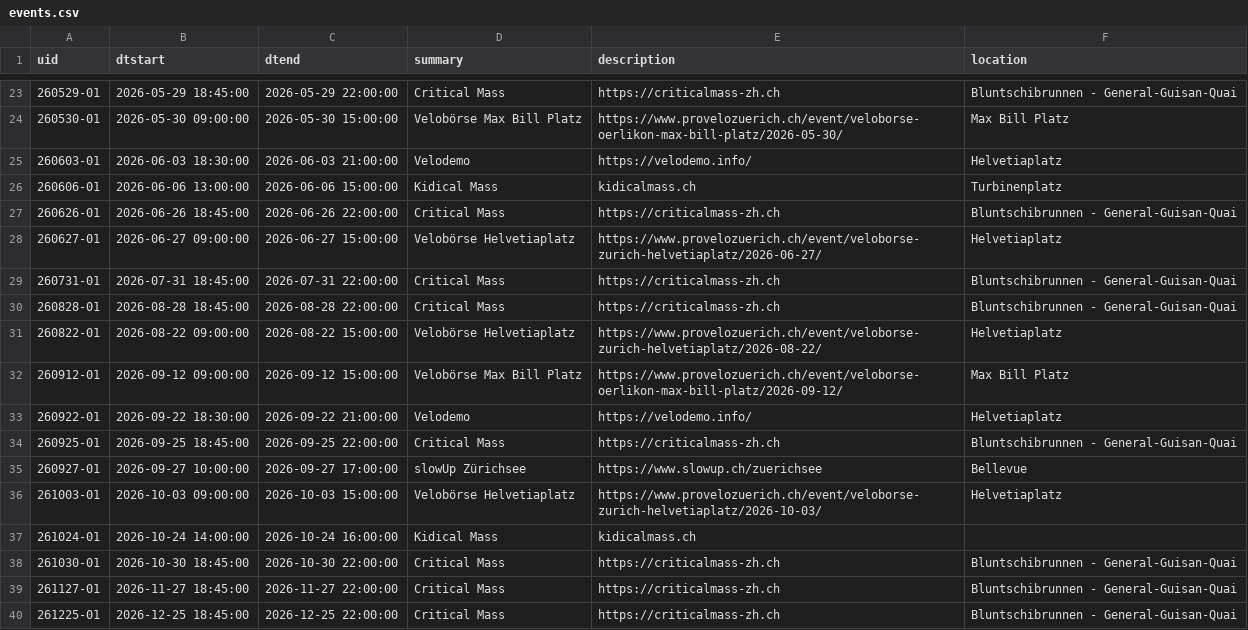
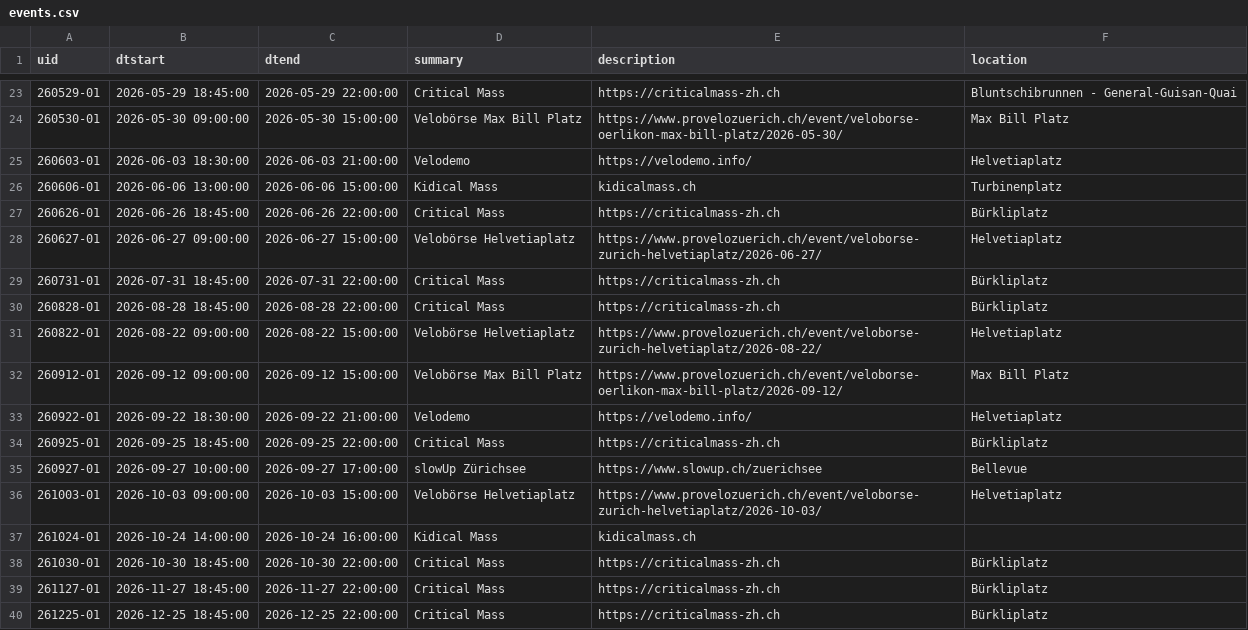
Before and after one commit to ag-mobilitaet/velokalender, a CSV file: events.csv, drawn as a sheet; only a part is shown, gaps mark what is left out.

Commit message:
Update events.csv
Change startingpoint of CM

```diff
--- a/events.csv
+++ b/events.csv
@@ -26,6 +26,6 @@ uid,dtstart,dtend,summary,description,location
 260606-01,2026-06-06 13:00:00,2026-06-06 15:00:00,Kidical Mass,kidicalmass.ch,Turbinenplatz
-260626-01,2026-06-26 18:45:00,2026-06-26 22:00:00,Critical Mass,https://criticalmass-zh.ch,Bluntschibrunnen - General-Guisan-Quai
+260626-01,2026-06-26 18:45:00,2026-06-26 22:00:00,Critical Mass,https://criticalmass-zh.ch,Bürkliplatz
 260627-01,2026-06-27 09:00:00,2026-06-27 15:00:00,Velobörse Helvetiaplatz,https://www.provelozuerich.ch/event/veloborse-zurich-helvetiaplatz/2026-06-27/,Helvetiaplatz
-260731-01,2026-07-31 18:45:00,2026-07-31 22:00:00,Critical Mass,https://criticalmass-zh.ch,Bluntschibrunnen - General-Guisan-Quai
-260828-01,2026-08-28 18:45:00,2026-08-28 22:00:00,Critical Mass,https://criticalmass-zh.ch,Bluntschibrunnen - General-Guisan-Quai
+260731-01,2026-07-31 18:45:00,2026-07-31 22:00:00,Critical Mass,https://criticalmass-zh.ch,Bürkliplatz
+260828-01,2026-08-28 18:45:00,2026-08-28 22:00:00,Critical Mass,https://criticalmass-zh.ch,Bürkliplatz
 260822-01,2026-08-22 09:00:00,2026-08-22 15:00:00,Velobörse Helvetiaplatz,https://www.provelozuerich.ch/event/veloborse-zurich-helvetiaplatz/2026-08-22/,Helvetiaplatz
@@ -33,3 +33,3 @@ uid,dtstart,dtend,summary,description,location
 260922-01,2026-09-22 18:30:00,2026-09-22 21:00:00,Velodemo,https://velodemo.info/,Helvetiaplatz
-260925-01,2026-09-25 18:45:00,2026-09-25 22:00:00,Critical Mass,https://criticalmass-zh.ch,Bluntschibrunnen - General-Guisan-Quai
+260925-01,2026-09-25 18:45:00,2026-09-25 22:00:00,Critical Mass,https://criticalmass-zh.ch,Bürkliplatz
 260927-01,2026-09-27 10:00:00,2026-09-27 17:00:00,slowUp Zürichsee,https://www.slowup.ch/zuerichsee,Bellevue
@@ -37,4 +37,4 @@ uid,dtstart,dtend,summary,description,location
 261024-01,2026-10-24 14:00:00,2026-10-24 16:00:00,Kidical Mass,kidicalmass.ch,
-261030-01,2026-10-30 18:45:00,2026-10-30 22:00:00,Critical Mass,https://criticalmass-zh.ch,Bluntschibrunnen - General-Guisan-Quai
-261127-01,2026-11-27 18:45:00,2026-11-27 22:00:00,Critical Mass,https://criticalmass-zh.ch,Bluntschibrunnen - General-Guisan-Quai
-261225-01,2026-12-25 18:45:00,2026-12-25 22:00:00,Critical Mass,https://criticalmass-zh.ch,Bluntschibrunnen - General-Guisan-Quai
+261030-01,2026-10-30 18:45:00,2026-10-30 22:00:00,Critical Mass,https://criticalmass-zh.ch,Bürkliplatz
+261127-01,2026-11-27 18:45:00,2026-11-27 22:00:00,Critical Mass,https://criticalmass-zh.ch,Bürkliplatz
+261225-01,2026-12-25 18:45:00,2026-12-25 22:00:00,Critical Mass,https://criticalmass-zh.ch,Bürkliplatz
```
